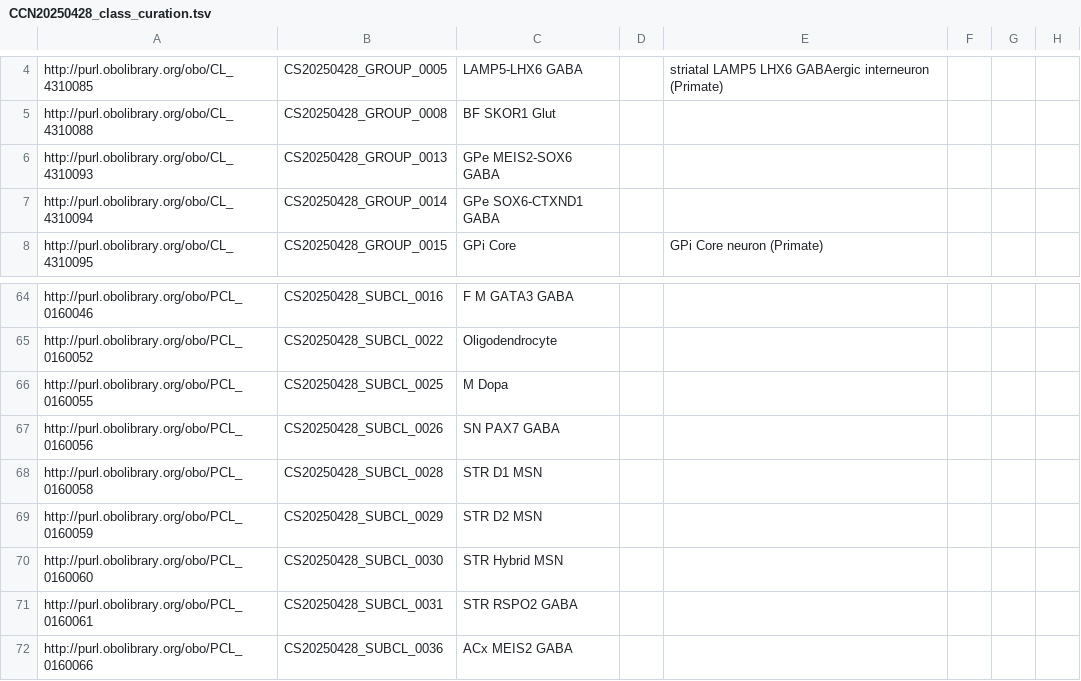
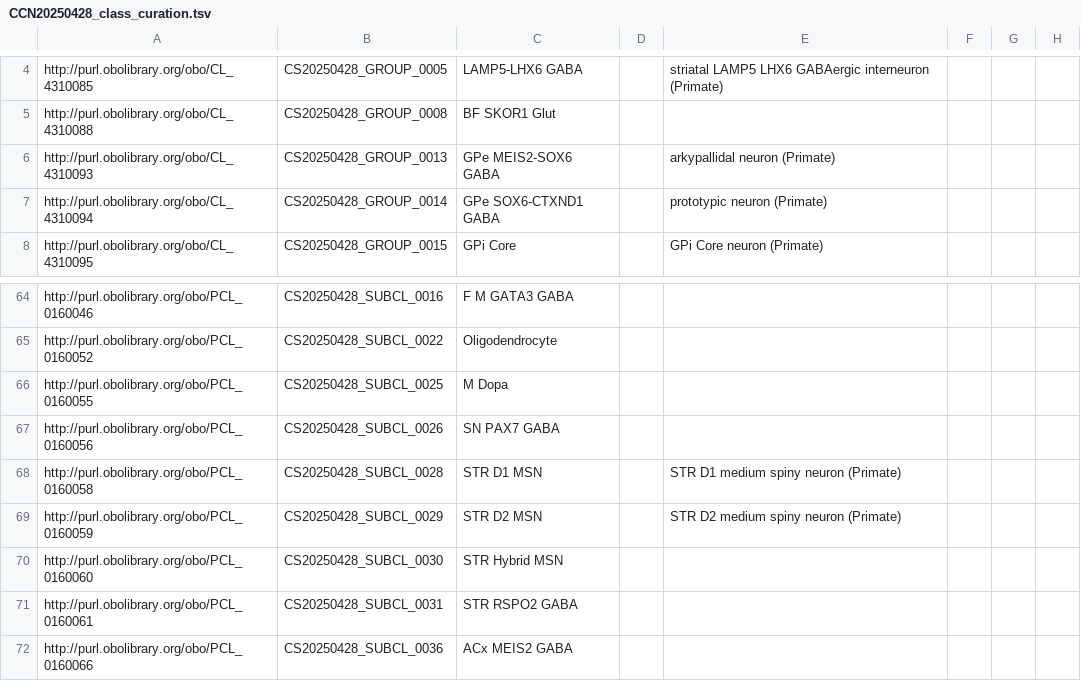
Before and after one commit to Cellular-Semantics/hmba_basal_ganglia_ontology, a TSV file: src/patterns/data/default/CCN20250428_class_curation.tsv, drawn as a sheet; only a part is shown, gaps mark what is left out; the diff covers the shown part only; the diff names each change by its address in the sheet, - before the commit and + after, or states it on an @@ line.

```diff
--- a/src/patterns/data/default/CCN20250428_class_curation.tsv
+++ b/src/patterns/data/default/CCN20250428_class_curation.tsv
-E6: (empty)
+E6: arkypallidal neuron (Primate)
-E7: (empty)
+E7: prototypic neuron (Primate)
-E68: (empty)
+E68: STR D1 medium spiny neuron (Primate)
-E69: (empty)
+E69: STR D2 medium spiny neuron (Primate)
```
Also changed, not shown: 15 edited cells elsewhere in this file, 2 other files.
